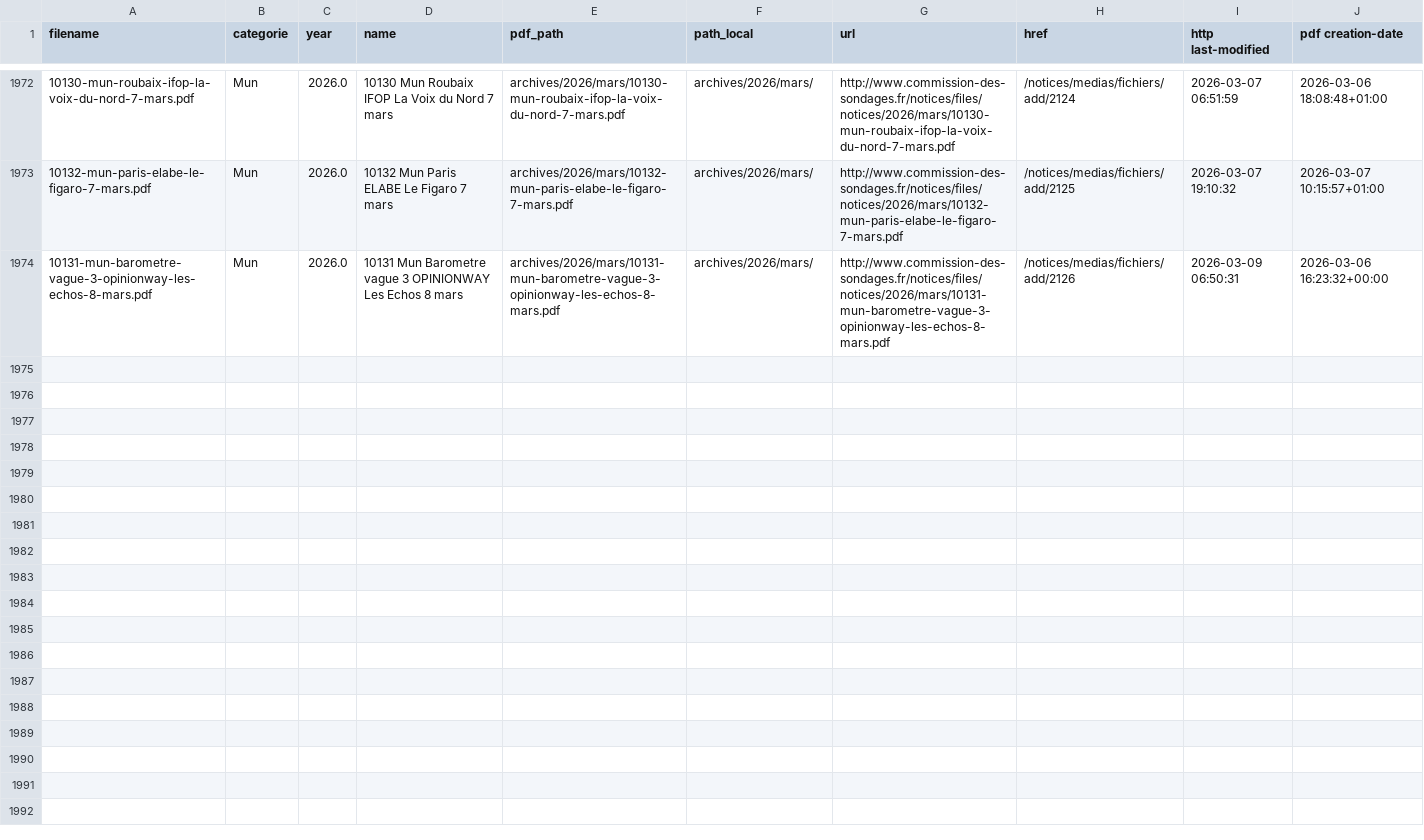
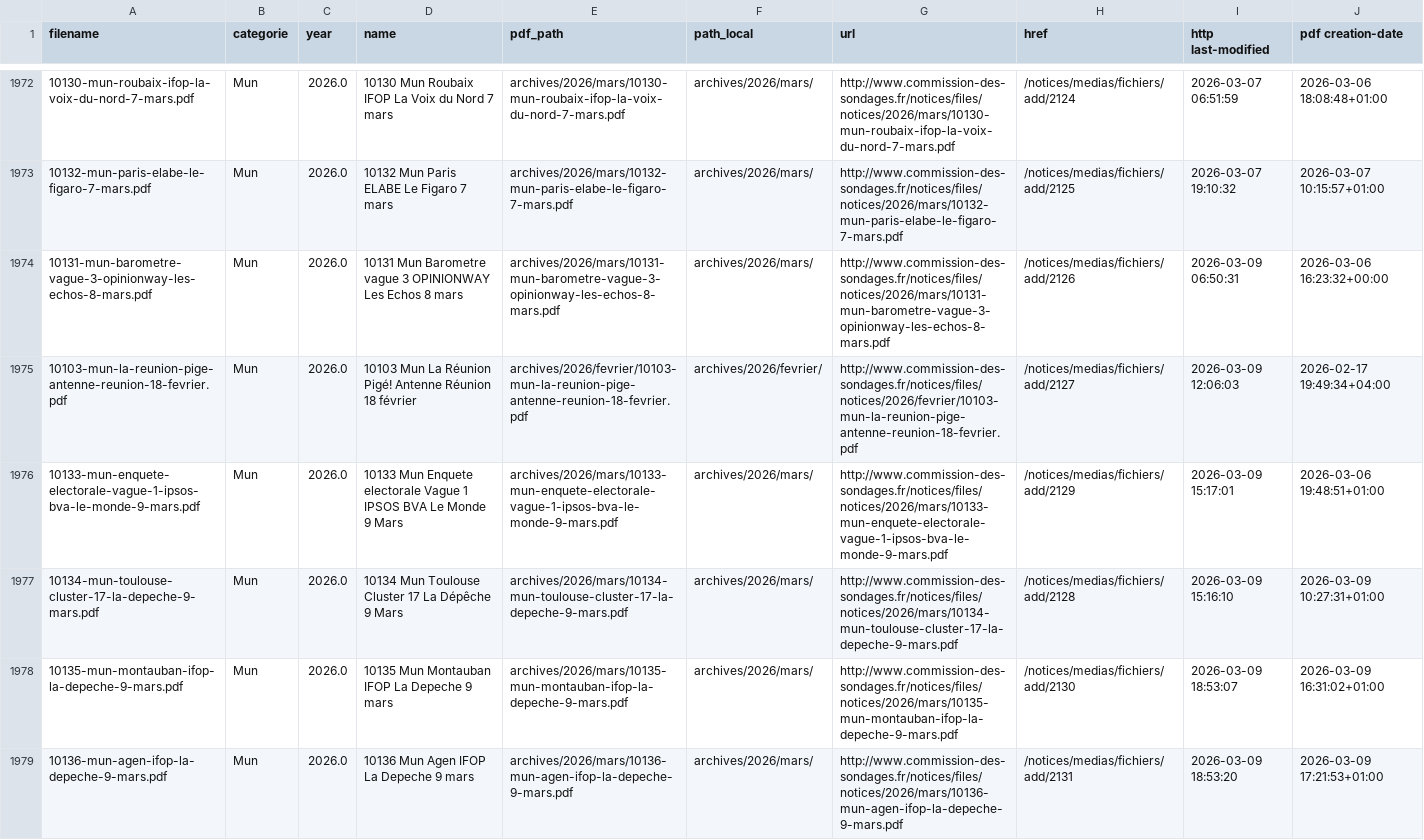
Before and after one commit to MieuxVoter/sondages-commission-index, a CSV file: notices_catalog.csv, drawn as a sheet; only a part is shown, gaps mark what is left out; the diff names each change by its address in the sheet, - before the commit and + after, or states it on an @@ line.

```diff
--- a/notices_catalog.csv
+++ b/notices_catalog.csv
+row 1975: 10103-mun-la-reunion-pige-antenne-reunion-18-fevrier.pdf | Mun | 2026.0 | 10103 Mun La Réunion Pigé! Antenne Réunion 18 février | archives/2026/fevrier/10103-mun-la-reunion-pige-antenne-reunion-18-fevrier.pdf | archives/2026/fevrier/ | http://www.commission-des-sondages.fr/notices/files/notices/2026/fevrier/10103-mun-la-reunion-pige-antenne-reunion-18-fevrier.pdf | /notices/medias/fichiers/add/2127 | 2026-03-09 12:06:03 | 2026-02-17 19:49:34+04:00
+row 1976: 10133-mun-enquete-electorale-vague-1-ipsos-bva-le-monde-9-mars.pdf | Mun | 2026.0 | 10133 Mun Enquete electorale Vague 1 IPSOS BVA Le Monde 9 Mars | archives/2026/mars/10133-mun-enquete-electorale-vague-1-ipsos-bva-le-monde-9-mars.pdf | archives/2026/mars/ | http://www.commission-des-sondages.fr/notices/files/notices/2026/mars/10133-mun-enquete-electorale-vague-1-ipsos-bva-le-monde-9-mars.pdf | /notices/medias/fichiers/add/2129 | 2026-03-09 15:17:01 | 2026-03-06 19:48:51+01:00
+row 1977: 10134-mun-toulouse-cluster-17-la-depeche-9-mars.pdf | Mun | 2026.0 | 10134 Mun Toulouse Cluster 17 La Dépêche 9 Mars | archives/2026/mars/10134-mun-toulouse-cluster-17-la-depeche-9-mars.pdf | archives/2026/mars/ | http://www.commission-des-sondages.fr/notices/files/notices/2026/mars/10134-mun-toulouse-cluster-17-la-depeche-9-mars.pdf | /notices/medias/fichiers/add/2128 | 2026-03-09 15:16:10 | 2026-03-09 10:27:31+01:00
+row 1978: 10135-mun-montauban-ifop-la-depeche-9-mars.pdf | Mun | 2026.0 | 10135 Mun Montauban IFOP La Depeche 9 mars | archives/2026/mars/10135-mun-montauban-ifop-la-depeche-9-mars.pdf | archives/2026/mars/ | http://www.commission-des-sondages.fr/notices/files/notices/2026/mars/10135-mun-montauban-ifop-la-depeche-9-mars.pdf | /notices/medias/fichiers/add/2130 | 2026-03-09 18:53:07 | 2026-03-09 16:31:02+01:00
+row 1979: 10136-mun-agen-ifop-la-depeche-9-mars.pdf | Mun | 2026.0 | 10136 Mun Agen IFOP La Depeche 9 mars | archives/2026/mars/10136-mun-agen-ifop-la-depeche-9-mars.pdf | archives/2026/mars/ | http://www.commission-des-sondages.fr/notices/files/notices/2026/mars/10136-mun-agen-ifop-la-depeche-9-mars.pdf | /notices/medias/fichiers/add/2131 | 2026-03-09 18:53:20 | 2026-03-09 17:21:53+01:00
```
Also changed, not shown: base.csv, files.csv, 5 other files.
